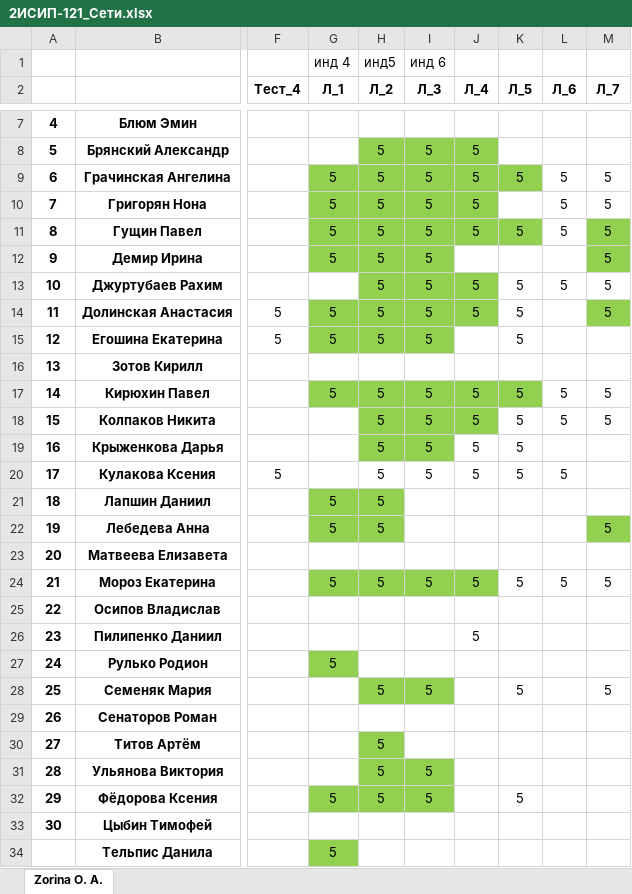
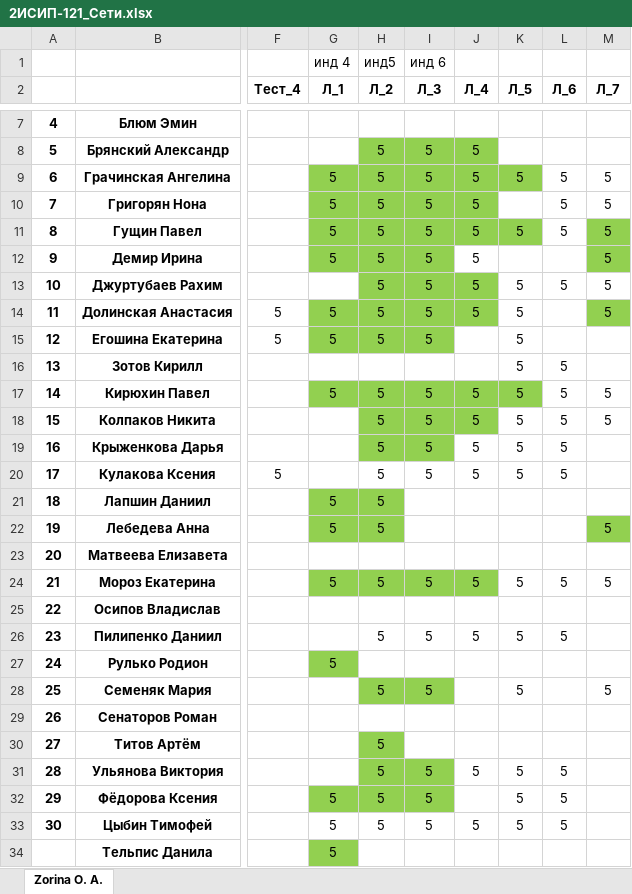
Before and after one commit to IvanSibirevV2/KipFin_Lab_2023_v0_Git0, an Excel workbook: 2ИСИП-121/2ИСИП-121_Сети.xlsx, sheet Zorina O. A., drawn as a sheet; only a part is shown, gaps mark what is left out; values as stored, in another font and other column widths than the file's, no borders; the diff names each change by its address in the sheet, - before the commit and + after, or states it on an @@ line.

```diff
--- a/2ИСИП-121/2ИСИП-121_Сети.xlsx (sheet Zorina O. A.)
+++ b/2ИСИП-121/2ИСИП-121_Сети.xlsx (sheet Zorina O. A.)
-J12 (Л_4): (empty)
+J12 (Л_4): 5
-K16 (Л_5): (empty)
+K16 (Л_5): 5
-L16 (Л_6): (empty)
+L16 (Л_6): 5
-L19 (Л_6): (empty)
+L19 (Л_6): 5
-H26 (Л_2): (empty)
+H26 (Л_2): 5
-I26 (Л_3): (empty)
+I26 (Л_3): 5
-K26 (Л_5): (empty)
+K26 (Л_5): 5
-L26 (Л_6): (empty)
+L26 (Л_6): 5
-J31 (Л_4): (empty)
+J31 (Л_4): 5
-K31 (Л_5): (empty)
+K31 (Л_5): 5
-L31:L33 (Л_6): (empty)
+L31:L33 (Л_6): 5
-G33 (Л_1): (empty)
+G33 (Л_1): 5
-H33 (Л_2): (empty)
+H33 (Л_2): 5
-I33 (Л_3): (empty)
+I33 (Л_3): 5
-J33 (Л_4): (empty)
+J33 (Л_4): 5
-K33 (Л_5): (empty)
+K33 (Л_5): 5
```
Also changed, not shown: 23 other files.
